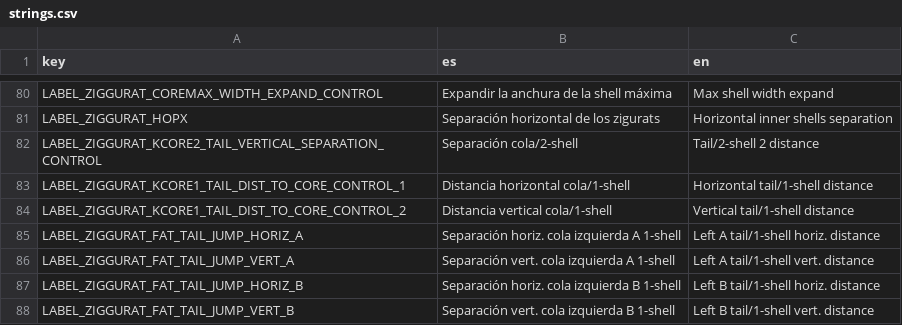
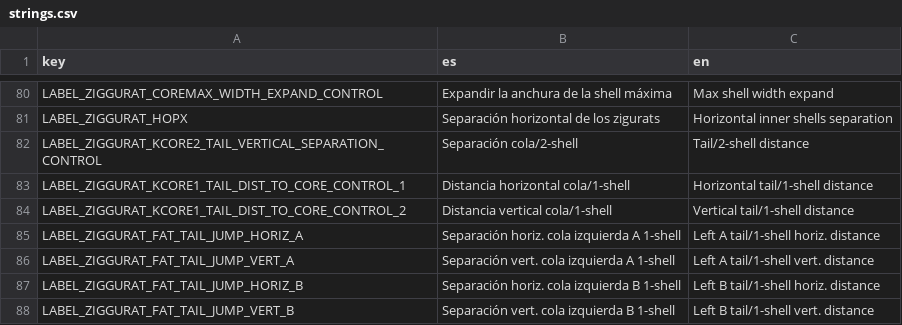
Before and after one commit to jgalgarra/bipartgraph2, a CSV file: resources/strings.csv, drawn as a sheet; only a part is shown, gaps mark what is left out.

```diff
--- a/resources/strings.csv
+++ b/resources/strings.csv
@@ -81,3 +81,3 @@ LABEL_ZIGGURAT_COREMAX_WIDTH_EXPAND_CONTROL, "Expandir la anchura de la shell m
 LABEL_ZIGGURAT_HOPX, "Separación horizontal de los zigurats", "Horizontal inner shells separation"
-LABEL_ZIGGURAT_KCORE2_TAIL_VERTICAL_SEPARATION_CONTROL, "Separación cola/2-shell", "Tail/2-shell 2 distance"
+LABEL_ZIGGURAT_KCORE2_TAIL_VERTICAL_SEPARATION_CONTROL, "Separación cola/2-shell", "Tail/2-shell distance"
 LABEL_ZIGGURAT_KCORE1_TAIL_DIST_TO_CORE_CONTROL_1, "Distancia horizontal cola/1-shell", "Horizontal tail/1-shell distance"
```
Also changed, not shown: conf/labelcolors.csv, 1 other file.
